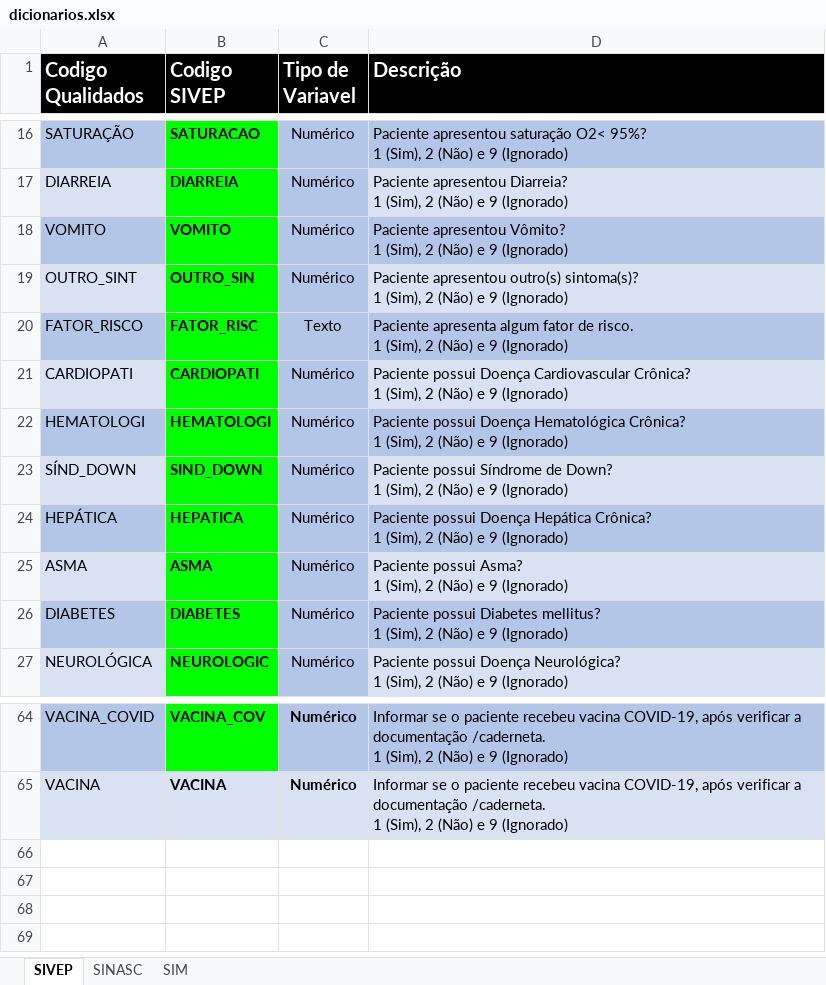
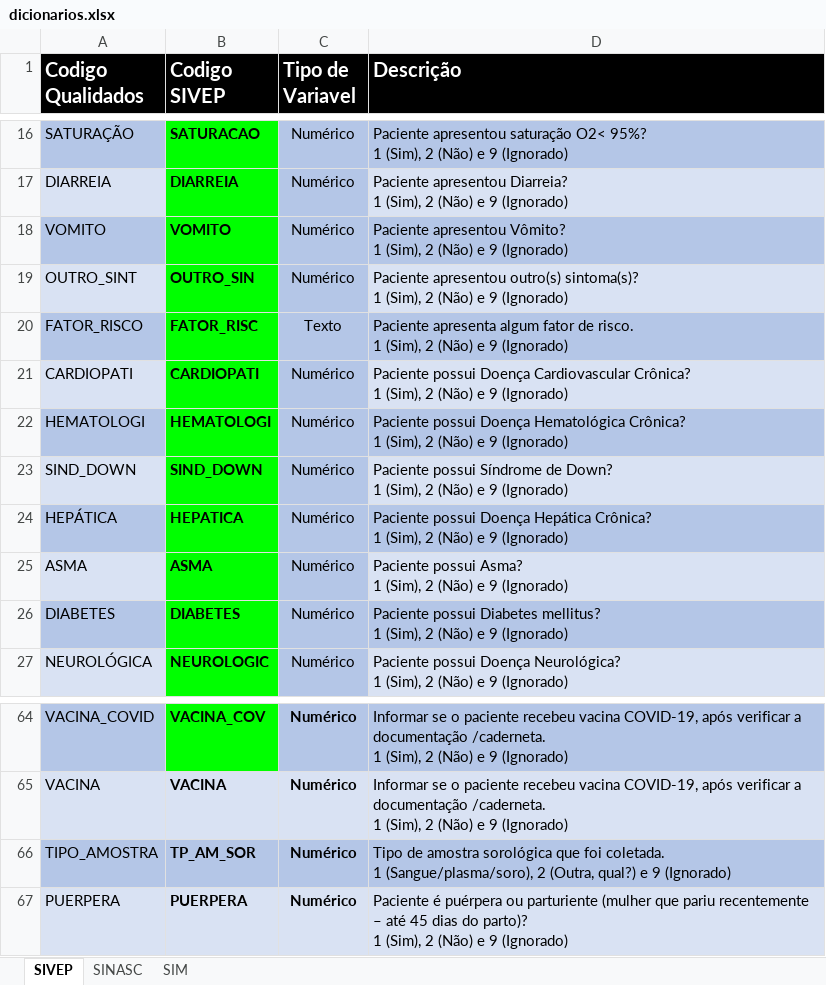
Before and after one commit to observatorioobstetrico/Qualidados, an Excel workbook: data1/dicionarios.xlsx, sheet SIVEP, drawn as a sheet; only a part is shown, gaps mark what is left out; values as stored, in another font and other column widths than the file's, no borders; charts and pictures not drawn; ↵ is a line break in a cell; the diff names each change by its address in the sheet, - before the commit and + after, or states it on an @@ line.

```diff
--- a/data1/dicionarios.xlsx (sheet SIVEP)
+++ b/data1/dicionarios.xlsx (sheet SIVEP)
-A23 (Codigo Qualidados): SÍND_DOWN
+A23 (Codigo Qualidados): SIND_DOWN
+row 66: TIPO_AMOSTRA | TP_AM_SOR | Numérico | Tipo de amostra sorológica que foi coletada. ↵ 1 (Sangue/plasma/soro), 2 (Outra, qual?) e 9 (Ignorado)
+row 67: PUERPERA | PUERPERA | Numérico | Paciente é puérpera ou parturiente (mulher que pariu recentemente – até 45 dias do parto)? ↵ 1 (Sim), 2 (Não) e 9 (Ignorado)
```
Also changed, not shown: sheet SIM, sheet SINASC, 7 other files.
